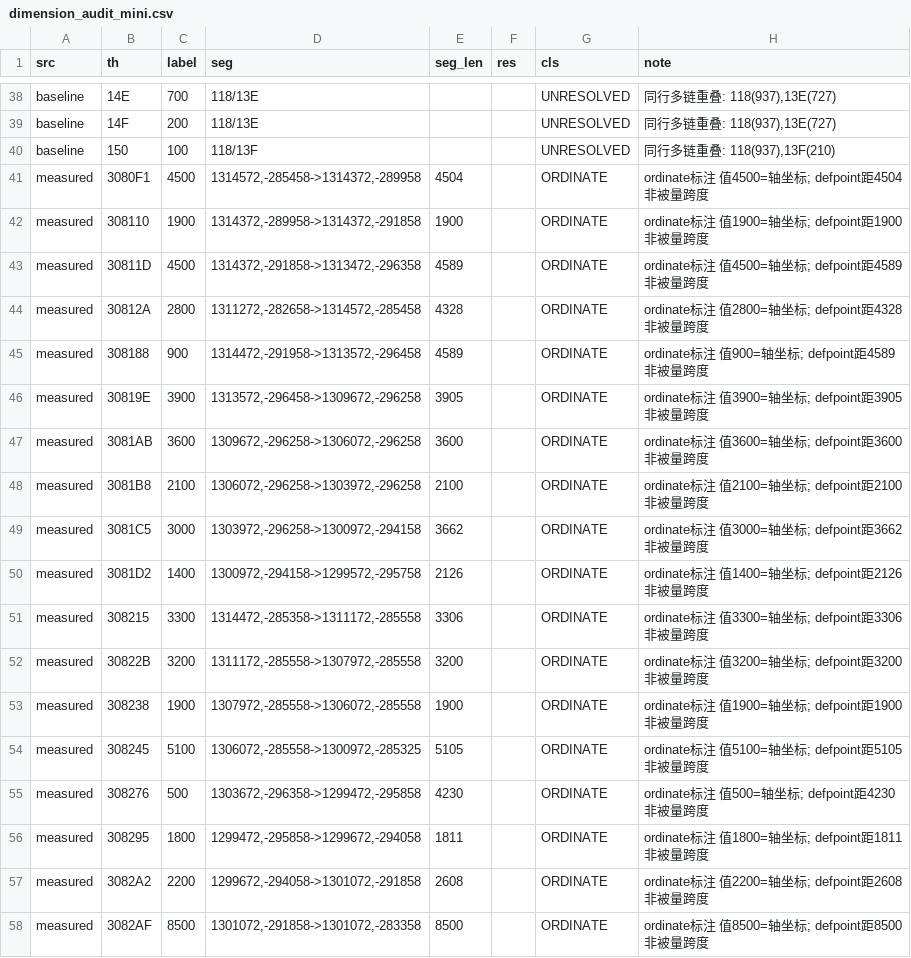
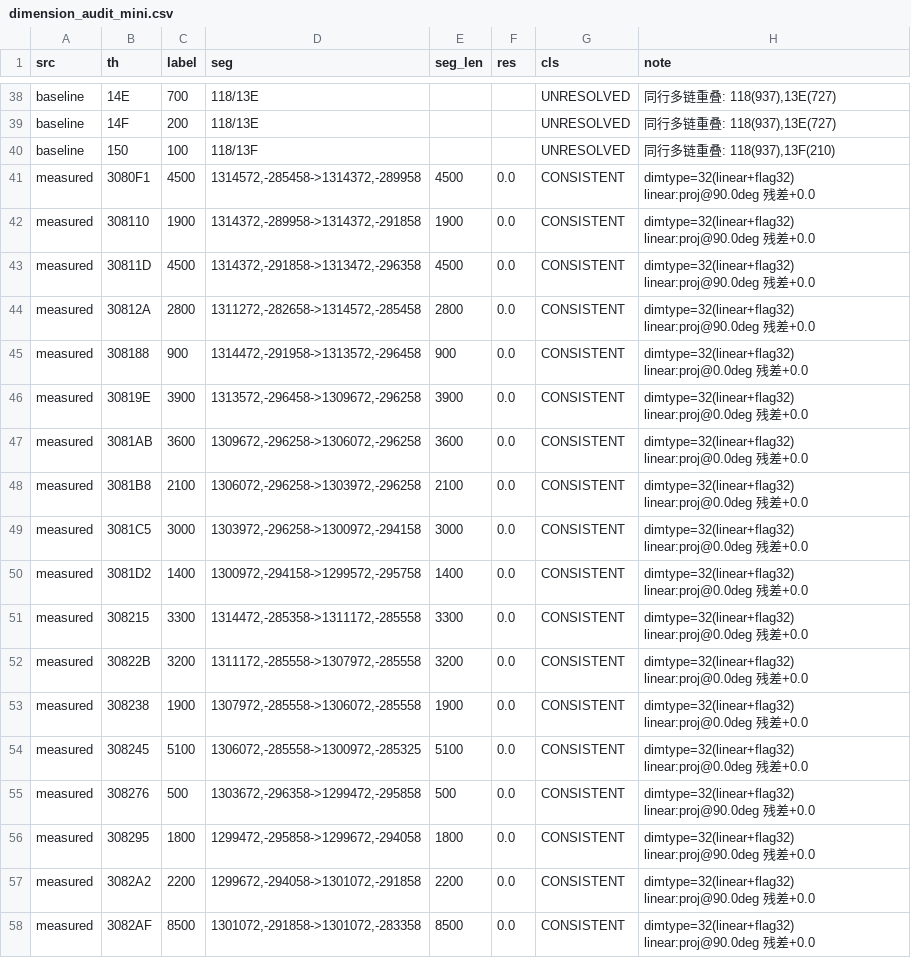
Before and after one commit to xiwei9871/internal-design, a CSV file: projects/vray_eval_v1/v15_house/cad/research/house_plan_designer_v01/dimension_audit/dimension_audit_mini.csv, drawn as a sheet; only a part is shown, gaps mark what is left out.

```diff
--- a/projects/vray_eval_v1/v15_house/cad/research/house_plan_designer_v01/dimension_audit/dimension_audit_mini.csv
+++ b/projects/vray_eval_v1/v15_house/cad/research/house_plan_designer_v01/dimension_audit/dimension_audit_mini.csv
@@ -40,19 +40,19 @@ baseline,14F,200,118/13E,,,UNRESOLVED,"同行多链重叠: 118(937),13E(727)"
 baseline,150,100,118/13F,,,UNRESOLVED,"同行多链重叠: 118(937),13F(210)"
-measured,3080F1,4500,"1314572,-285458->1314372,-289958",4504,,ORDINATE,ordinate标注 值4500=轴坐标; defpoint距4504非被量跨度
-measured,308110,1900,"1314372,-289958->1314372,-291858",1900,,ORDINATE,ordinate标注 值1900=轴坐标; defpoint距1900非被量跨度
-measured,30811D,4500,"1314372,-291858->1313472,-296358",4589,,ORDINATE,ordinate标注 值4500=轴坐标; defpoint距4589非被量跨度
-measured,30812A,2800,"1311272,-282658->1314572,-285458",4328,,ORDINATE,ordinate标注 值2800=轴坐标; defpoint距4328非被量跨度
-measured,308188,900,"1314472,-291958->1313572,-296458",4589,,ORDINATE,ordinate标注 值900=轴坐标; defpoint距4589非被量跨度
-measured,30819E,3900,"1313572,-296458->1309672,-296258",3905,,ORDINATE,ordinate标注 值3900=轴坐标; defpoint距3905非被量跨度
-measured,3081AB,3600,"1309672,-296258->1306072,-296258",3600,,ORDINATE,ordinate标注 值3600=轴坐标; defpoint距3600非被量跨度
-measured,3081B8,2100,"1306072,-296258->1303972,-296258",2100,,ORDINATE,ordinate标注 值2100=轴坐标; defpoint距2100非被量跨度
-measured,3081C5,3000,"1303972,-296258->1300972,-294158",3662,,ORDINATE,ordinate标注 值3000=轴坐标; defpoint距3662非被量跨度
-measured,3081D2,1400,"1300972,-294158->1299572,-295758",2126,,ORDINATE,ordinate标注 值1400=轴坐标; defpoint距2126非被量跨度
-measured,308215,3300,"1314472,-285358->1311172,-285558",3306,,ORDINATE,ordinate标注 值3300=轴坐标; defpoint距3306非被量跨度
-measured,30822B,3200,"1311172,-285558->1307972,-285558",3200,,ORDINATE,ordinate标注 值3200=轴坐标; defpoint距3200非被量跨度
-measured,308238,1900,"1307972,-285558->1306072,-285558",1900,,ORDINATE,ordinate标注 值1900=轴坐标; defpoint距1900非被量跨度
-measured,308245,5100,"1306072,-285558->1300972,-285325",5105,,ORDINATE,ordinate标注 值5100=轴坐标; defpoint距5105非被量跨度
-measured,308276,500,"1303672,-296358->1299472,-295858",4230,,ORDINATE,ordinate标注 值500=轴坐标; defpoint距4230非被量跨度
-measured,308295,1800,"1299472,-295858->1299672,-294058",1811,,ORDINATE,ordinate标注 值1800=轴坐标; defpoint距1811非被量跨度
-measured,3082A2,2200,"1299672,-294058->1301072,-291858",2608,,ORDINATE,ordinate标注 值2200=轴坐标; defpoint距2608非被量跨度
-measured,3082AF,8500,"1301072,-291858->1301072,-283358",8500,,ORDINATE,ordinate标注 值8500=轴坐标; defpoint距8500非被量跨度
+measured,3080F1,4500,"1314572,-285458->1314372,-289958",4500,0.0,CONSISTENT,dimtype=32(linear+flag32) linear:proj@90.0deg 残差+0.0
+measured,308110,1900,"1314372,-289958->1314372,-291858",1900,0.0,CONSISTENT,dimtype=32(linear+flag32) linear:proj@90.0deg 残差+0.0
+measured,30811D,4500,"1314372,-291858->1313472,-296358",4500,0.0,CONSISTENT,dimtype=32(linear+flag32) linear:proj@90.0deg 残差+0.0
+measured,30812A,2800,"1311272,-282658->1314572,-285458",2800,0.0,CONSISTENT,dimtype=32(linear+flag32) linear:proj@90.0deg 残差+0.0
+measured,308188,900,"1314472,-291958->1313572,-296458",900,0.0,CONSISTENT,dimtype=32(linear+flag32) linear:proj@0.0deg 残差+0.0
+measured,30819E,3900,"1313572,-296458->1309672,-296258",3900,0.0,CONSISTENT,dimtype=32(linear+flag32) linear:proj@0.0deg 残差+0.0
+measured,3081AB,3600,"1309672,-296258->1306072,-296258",3600,0.0,CONSISTENT,dimtype=32(linear+flag32) linear:proj@0.0deg 残差+0.0
+measured,3081B8,2100,"1306072,-296258->1303972,-296258",2100,0.0,CONSISTENT,dimtype=32(linear+flag32) linear:proj@0.0deg 残差+0.0
+measured,3081C5,3000,"1303972,-296258->1300972,-294158",3000,0.0,CONSISTENT,dimtype=32(linear+flag32) linear:proj@0.0deg 残差+0.0
+measured,3081D2,1400,"1300972,-294158->1299572,-295758",1400,0.0,CONSISTENT,dimtype=32(linear+flag32) linear:proj@0.0deg 残差+0.0
+measured,308215,3300,"1314472,-285358->1311172,-285558",3300,0.0,CONSISTENT,dimtype=32(linear+flag32) linear:proj@0.0deg 残差+0.0
+measured,30822B,3200,"1311172,-285558->1307972,-285558",3200,0.0,CONSISTENT,dimtype=32(linear+flag32) linear:proj@0.0deg 残差+0.0
+measured,308238,1900,"1307972,-285558->1306072,-285558",1900,0.0,CONSISTENT,dimtype=32(linear+flag32) linear:proj@0.0deg 残差+0.0
+measured,308245,5100,"1306072,-285558->1300972,-285325",5100,0.0,CONSISTENT,dimtype=32(linear+flag32) linear:proj@0.0deg 残差+0.0
+measured,308276,500,"1303672,-296358->1299472,-295858",500,0.0,CONSISTENT,dimtype=32(linear+flag32) linear:proj@90.0deg 残差+0.0
+measured,308295,1800,"1299472,-295858->1299672,-294058",1800,0.0,CONSISTENT,dimtype=32(linear+flag32) linear:proj@90.0deg 残差+0.0
+measured,3082A2,2200,"1299672,-294058->1301072,-291858",2200,0.0,CONSISTENT,dimtype=32(linear+flag32) linear:proj@90.0deg 残差+0.0
+measured,3082AF,8500,"1301072,-291858->1301072,-283358",8500,0.0,CONSISTENT,dimtype=32(linear+flag32) linear:proj@90.0deg 残差+0.0
```
Also changed, not shown: projects/vray_eval_v1/v15_house/cad/research/house_plan_designer_v01/dimension_audit/dimension_audit.csv, 16 other files.
